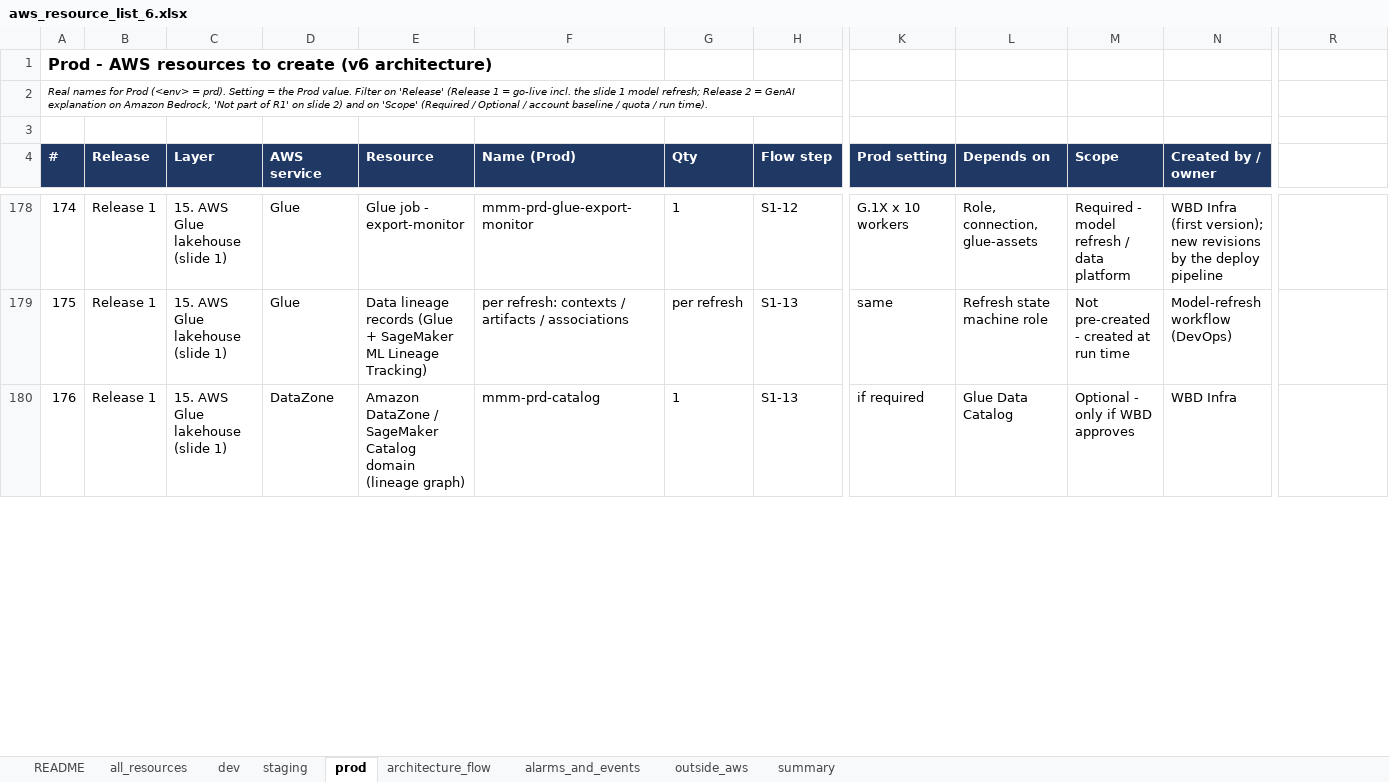
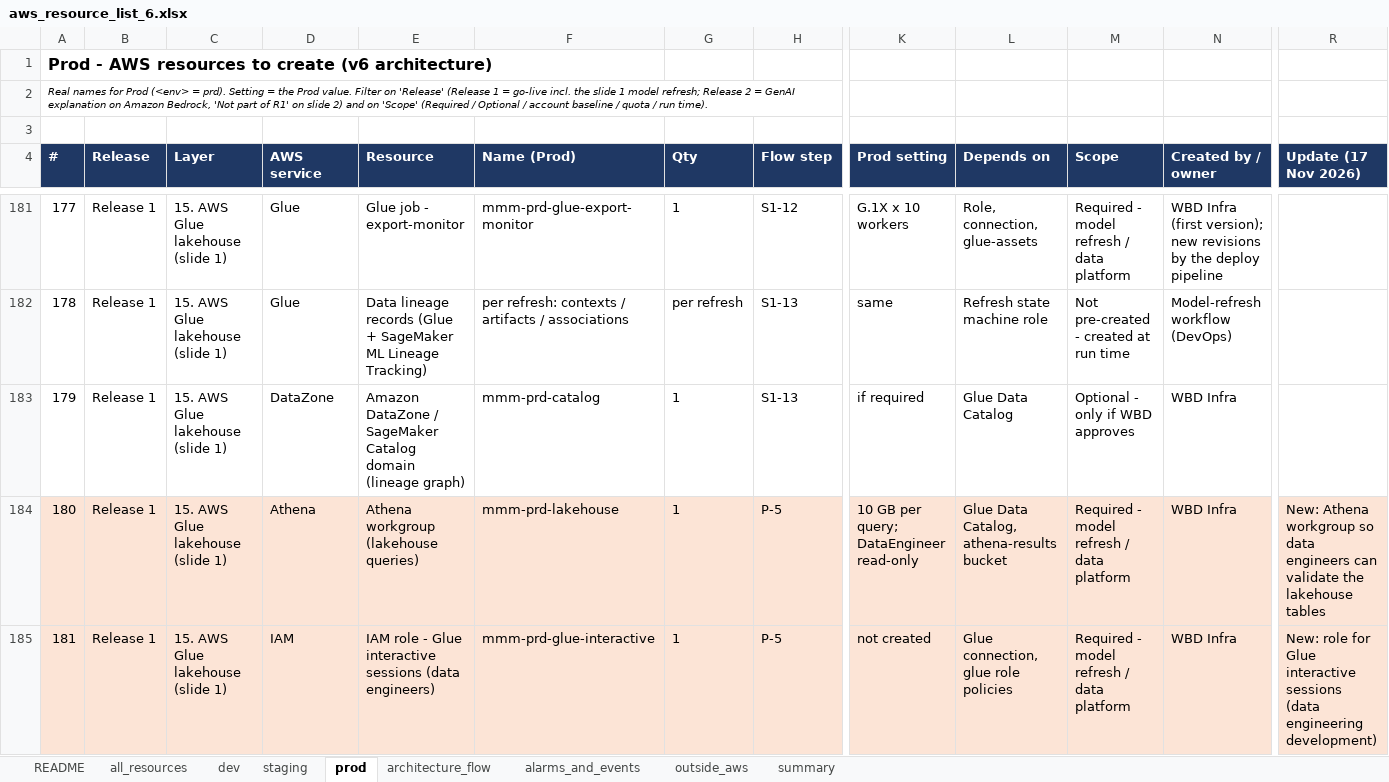
Before and after one commit to Yashwanth-wbd/wbd-aws-devops, an Excel workbook: docs/requirements/aws_resource_list_6.xlsx, sheet prod, drawn as a sheet; only a part is shown, gaps mark what is left out; values as stored, in another font and other column widths than the file's, no borders; rows hold the shown columns only; the diff covers the shown part only; the diff names each change by its address in the sheet, - before the commit and + after, or states it on an @@ line.

```diff
--- a/docs/requirements/aws_resource_list_6.xlsx (sheet prod)
+++ b/docs/requirements/aws_resource_list_6.xlsx (sheet prod)
-R4: (empty)
+R4: Update (17 Nov 2026)
-R4 fill: none
+R4 fill: #1F3864
@@ column A (#) renumbered from row 59 down @@
+row 184: 180 | Release 1 | 15. AWS Glue lakehouse (slide 1) | Athena | Athena workgroup (lakehouse queries) | mmm-prd-lakehouse | 1 | P-5 | 10 GB per query; DataEngineer read-only | Glue Data Catalog, athena-results bucket | Required - model refresh / data platform | WBD Infra | New: Athena workgroup so data engineers can validate the lakehouse tables
+row 185: 181 | Release 1 | 15. AWS Glue lakehouse (slide 1) | IAM | IAM role - Glue interactive sessions (data engineers) | mmm-prd-glue-interactive | 1 | P-5 | not created | Glue connection, glue role policies | Required - model refresh / data platform | WBD Infra | New: role for Glue interactive sessions (data engineering development)
```
Also changed, not shown: 7 added rows, 22 edited cells and cell formats elsewhere in this sheet, sheet all_resources, sheet dev, sheet staging, sheet architecture_flow, sheet summary, sheet outside_aws, 1 more sheet, 2 other files.
